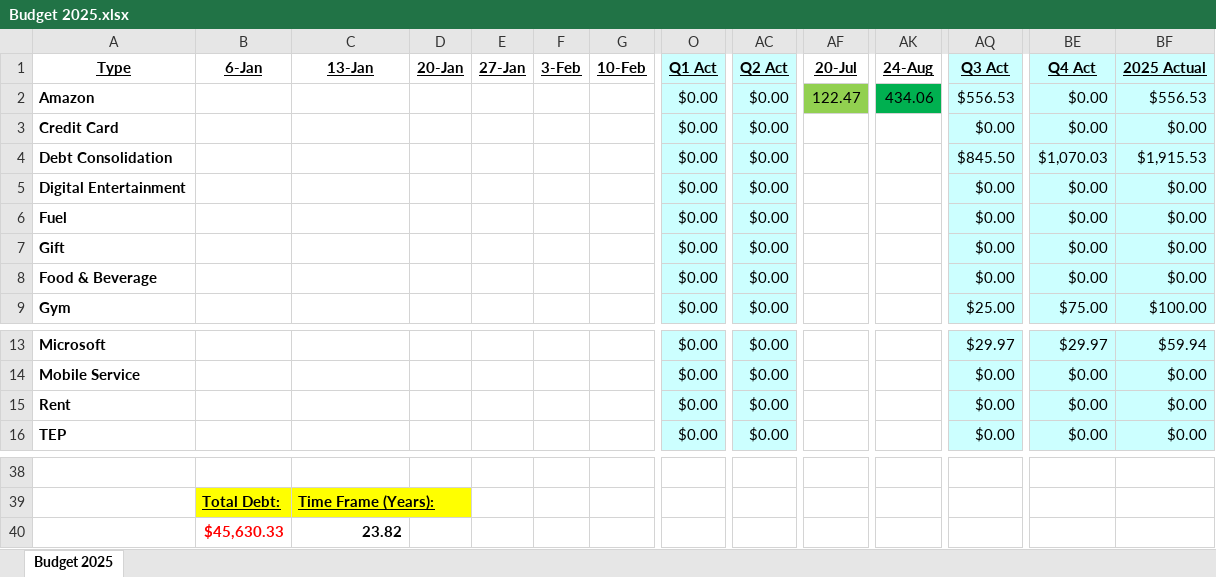
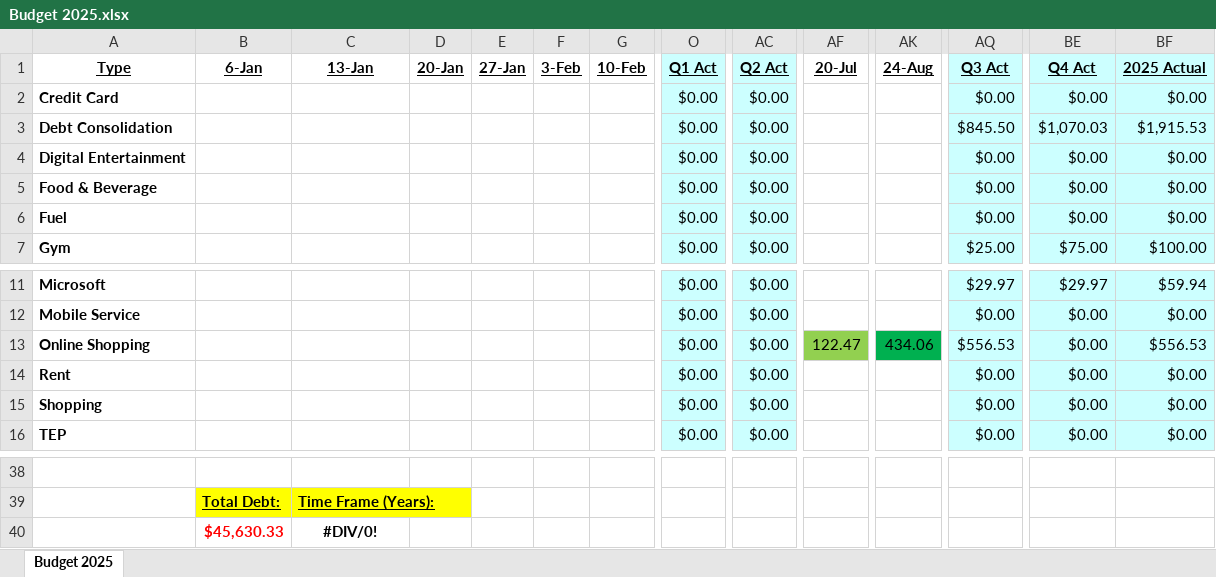
Before and after one commit to johnbodhi/budget, an Excel workbook: Budget 2025.xlsx, sheet Budget 2025, drawn as a sheet; only a part is shown, gaps mark what is left out; values as stored, in another font and other column widths than the file's, no borders; removed rows and columns are numbered as before the commit, all else as after; rows hold the shown columns only; the diff names each change by its address in the sheet, - before the commit and + after, or states it on an @@ line.

Commit message:
Update

```diff
--- a/Budget 2025.xlsx (sheet Budget 2025)
+++ b/Budget 2025.xlsx (sheet Budget 2025)
-row 2: Amazon |  |  |  |  |  |  | $0.00 | $0.00 | 122.47 | 434.06 | $556.53 | $0.00 | $556.53
@@ row 8 moved to row 5: Food & Beverage @@
-row 7: Gift |  |  |  |  |  |  | $0.00 | $0.00 |  |  | $0.00 | $0.00 | $0.00
+row 13: Online Shopping |  |  |  |  |  |  | $0.00 | $0.00 | 122.47 | 434.06 | $556.53 | $0.00 | $556.53
+row 15: Shopping |  |  |  |  |  |  | $0.00 | $0.00 |  |  | $0.00 | $0.00 | $0.00
-C40 (13-Jan): 23.82
+C40 (13-Jan): #DIV/0!
-C40 alignment: right
+C40 alignment: center
```
Also changed, not shown: formulas that keep their value.
